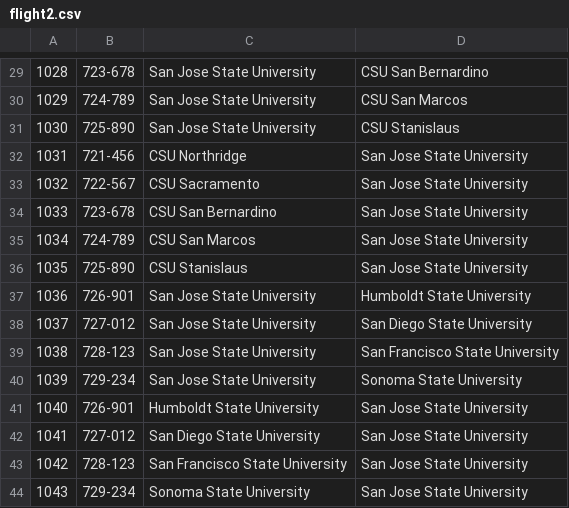
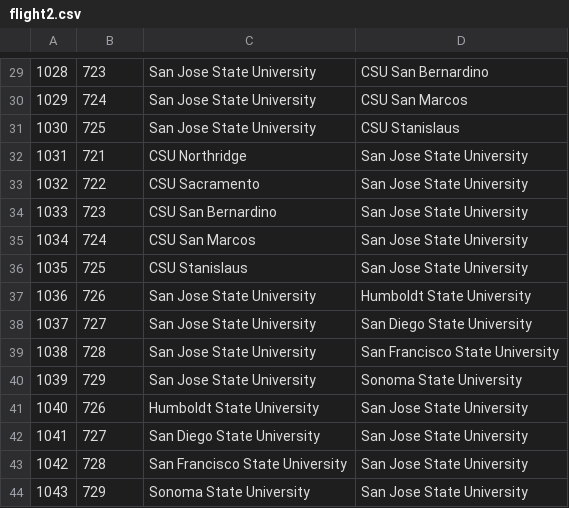
Before and after one commit to duocneyugn/Flight-Transportation, a CSV file: flight2.csv, drawn as a sheet; only a part is shown, gaps mark what is left out; the diff covers the shown part only.

```diff
--- a/flight2.csv
+++ b/flight2.csv
@@ -29,16 +29,16 @@
-1028,723-678,San Jose State University,CSU San Bernardino
-1029,724-789,San Jose State University,CSU San Marcos
-1030,725-890,San Jose State University,CSU Stanislaus
-1031,721-456,CSU Northridge,San Jose State University
-1032,722-567,CSU Sacramento,San Jose State University
-1033,723-678,CSU San Bernardino,San Jose State University
-1034,724-789,CSU San Marcos,San Jose State University
-1035,725-890,CSU Stanislaus,San Jose State University
-1036,726-901,San Jose State University,Humboldt State University
-1037,727-012,San Jose State University,San Diego State University
-1038,728-123,San Jose State University,San Francisco State University
-1039,729-234,San Jose State University,Sonoma State University
-1040,726-901,Humboldt State University,San Jose State University
-1041,727-012,San Diego State University,San Jose State University
-1042,728-123,San Francisco State University,San Jose State University
-1043,729-234,Sonoma State University,San Jose State University
+"1028","723","San Jose State University","CSU San Bernardino"
+"1029","724","San Jose State University","CSU San Marcos"
+"1030","725","San Jose State University","CSU Stanislaus"
+"1031","721","CSU Northridge","San Jose State University"
+"1032","722","CSU Sacramento","San Jose State University"
+"1033","723","CSU San Bernardino","San Jose State University"
+"1034","724","CSU San Marcos","San Jose State University"
+"1035","725","CSU Stanislaus","San Jose State University"
+"1036","726","San Jose State University","Humboldt State University"
+"1037","727","San Jose State University","San Diego State University"
+"1038","728","San Jose State University","San Francisco State University"
+"1039","729","San Jose State University","Sonoma State University"
+"1040","726","Humboldt State University","San Jose State University"
+"1041","727","San Diego State University","San Jose State University"
+"1042","728","San Francisco State University","San Jose State University"
+"1043","729","Sonoma State University","San Jose State University"
```
Also changed, not shown: 28 edited cells elsewhere in this file, airplane.csv, nonstaff.csv, 6 other files.
